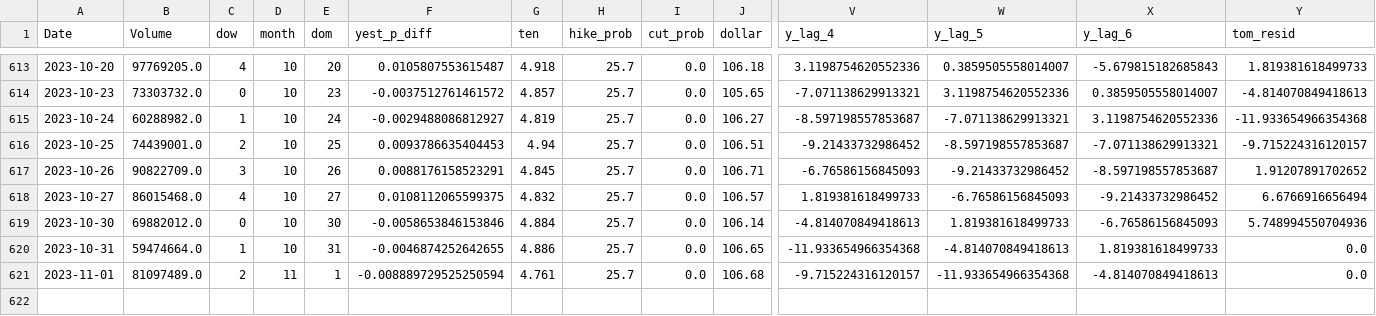
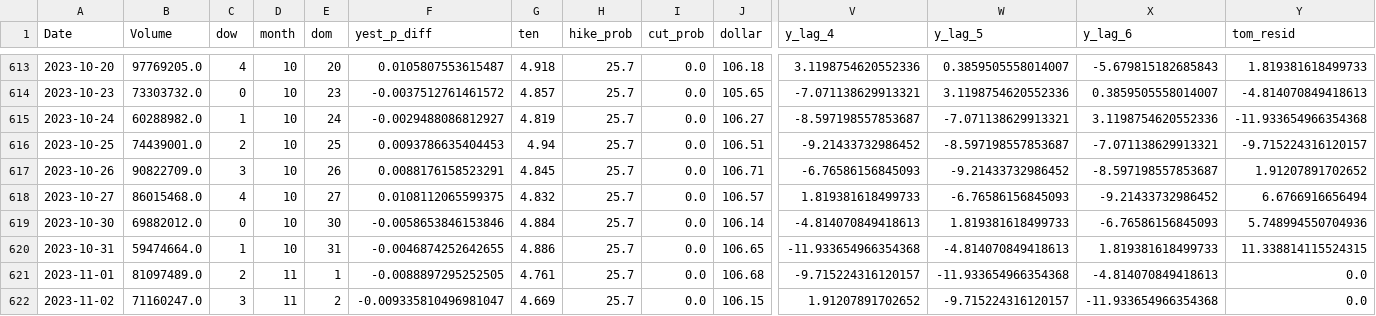
Before and after one commit to ksivitz/algo_info, a CSV file: new_data.csv, drawn as a sheet; only a part is shown, gaps mark what is left out; rows hold the shown columns only; the diff names each change by its address in the sheet, - before the commit and + after, or states it on an @@ line.

Commit message:
your_commit_message

```diff
--- a/new_data.csv
+++ b/new_data.csv
-Y620 (tom_resid): 0.0
+Y620 (tom_resid): 11.338814115524315
-F621 (yest_p_diff): -0.008889729525250594
+F621 (yest_p_diff): -0.0088897295252505
+row 622: 2023-11-02 | 71160247.0 | 3 | 11 | 2 | -0.009335810496981047 | 4.669 | 25.7 | 0.0 | 106.15 | 1.91207891702652 | -9.715224316120157 | -11.933654966354368 | 0.0
```
